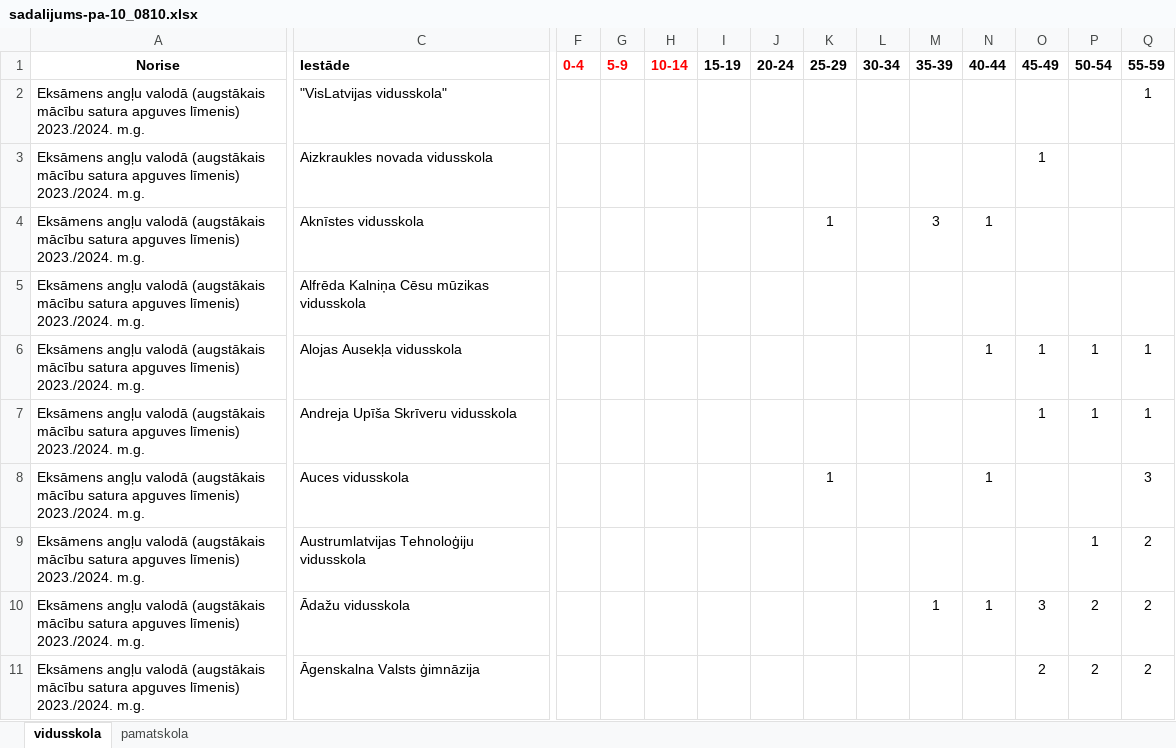
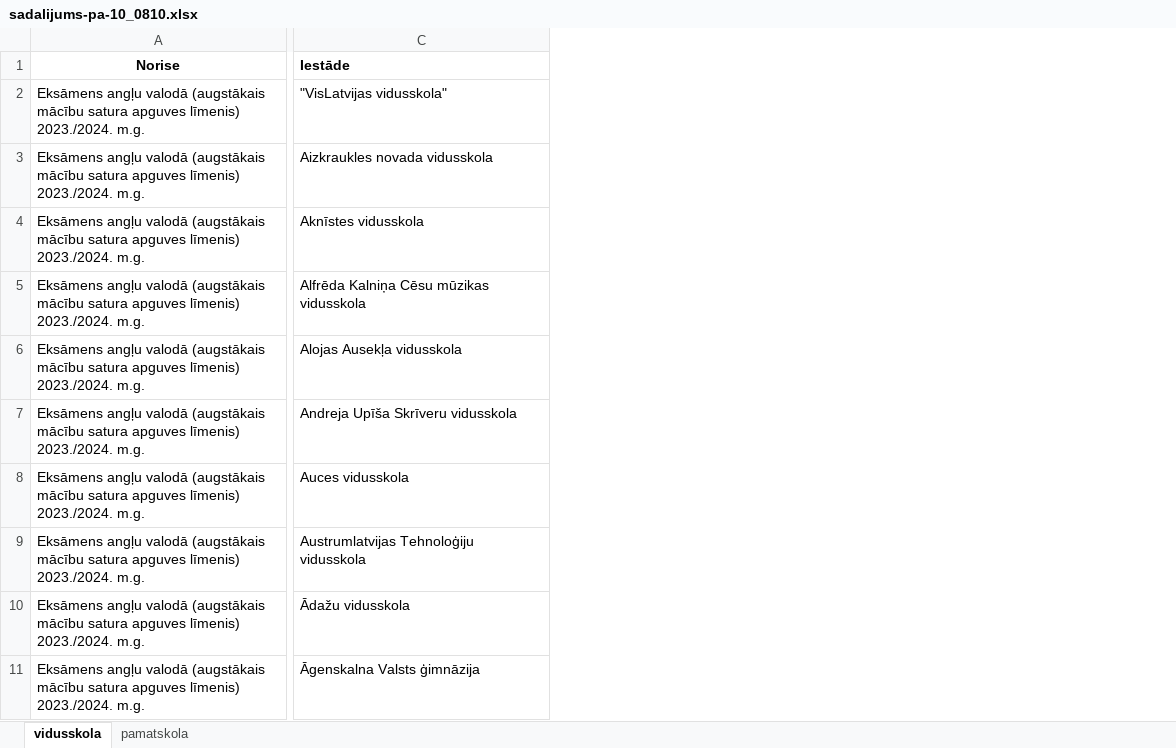
Before and after one commit to KitijaVitaGaidele/VPD, an Excel workbook: sadalijums-pa-10_0810.xlsx, sheet vidusskola, drawn as a sheet; only a part is shown, gaps mark what is left out; values as stored, in another font and other column widths than the file's, no borders; the diff covers the shown part only; the diff names each change by its address in the sheet, - before the commit and + after, or states it on an @@ line.

Commit message:
Add files via upload

```diff
--- a/sadalijums-pa-10_0810.xlsx (sheet vidusskola)
+++ b/sadalijums-pa-10_0810.xlsx (sheet vidusskola)
-column F (0-4), empty
-column G (5-9), empty
-column H (10-14), empty
-column I (15-19), empty
-column J (20-24), empty
-column K (25-29), rows 4-8: 1 |  |  |  | 1
-column L (30-34), empty
-column M (35-39), rows 4-10: 3 |  |  |  |  |  | 1
-column N (40-44), rows 4-10: 1 |  | 1 |  | 1 |  | 1
-column O (45-49), rows 3-11: 1 |  |  | 1 | 1 |  |  | 3 | 2
-column P (50-54), rows 6-11: 1 | 1 |  | 1 | 2 | 2
-column Q (55-59), rows 2-11: 1 |  |  |  | 1 | 1 | 3 | 2 | 2 | 2
```
Also changed, not shown: 8 removed columns elsewhere in this sheet.
